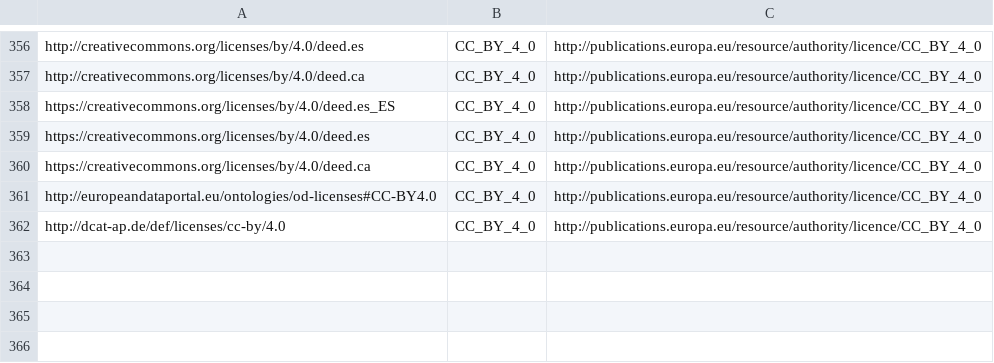
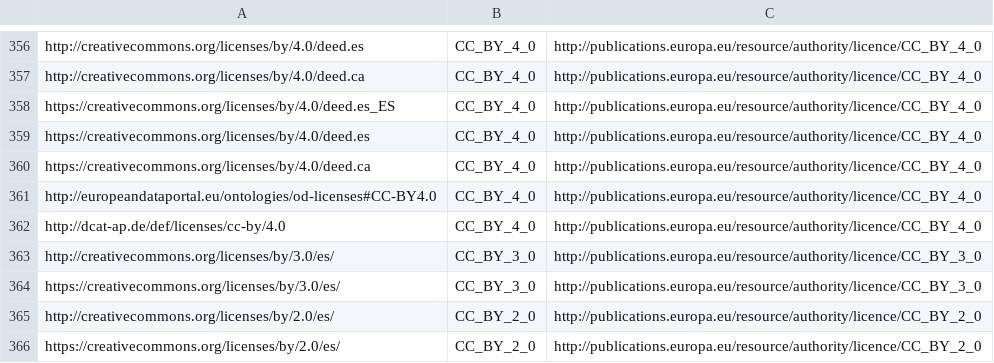
Before and after one commit to mjanez/metadata-quality-react, a CSV file: docs/vocabularies/licenses.csv, drawn as a sheet; only a part is shown, gaps mark what is left out.

Commit message:
Add additional CC BY license entries to the vocabulary

```diff
--- a/docs/vocabularies/licenses.csv
+++ b/docs/vocabularies/licenses.csv
@@ -362 +362,5 @@ http://europeandataportal.eu/ontologies/od-licenses#CC-BY4.0,CC_BY_4_0,http://pu
 http://dcat-ap.de/def/licenses/cc-by/4.0,CC_BY_4_0,http://publications.europa.eu/resource/authority/licence/CC_BY_4_0
+http://creativecommons.org/licenses/by/3.0/es/,CC_BY_3_0,http://publications.europa.eu/resource/authority/licence/CC_BY_3_0
+https://creativecommons.org/licenses/by/3.0/es/,CC_BY_3_0,http://publications.europa.eu/resource/authority/licence/CC_BY_3_0
+http://creativecommons.org/licenses/by/2.0/es/,CC_BY_2_0,http://publications.europa.eu/resource/authority/licence/CC_BY_2_0
+https://creativecommons.org/licenses/by/2.0/es/,CC_BY_2_0,http://publications.europa.eu/resource/authority/licence/CC_BY_2_0
```
